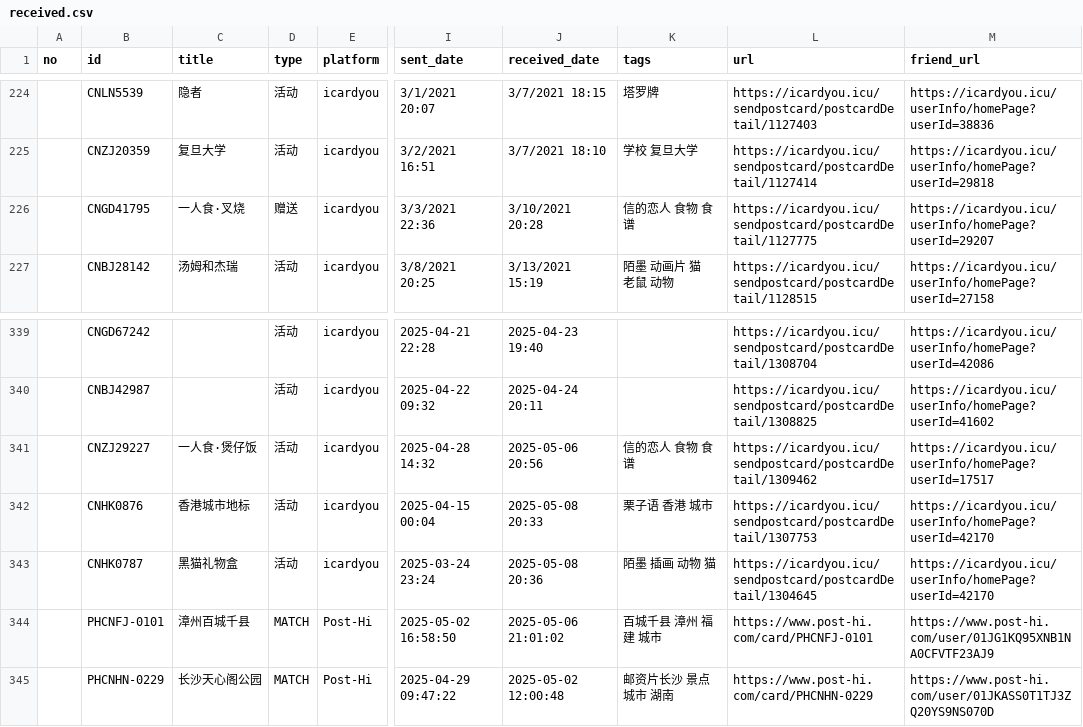
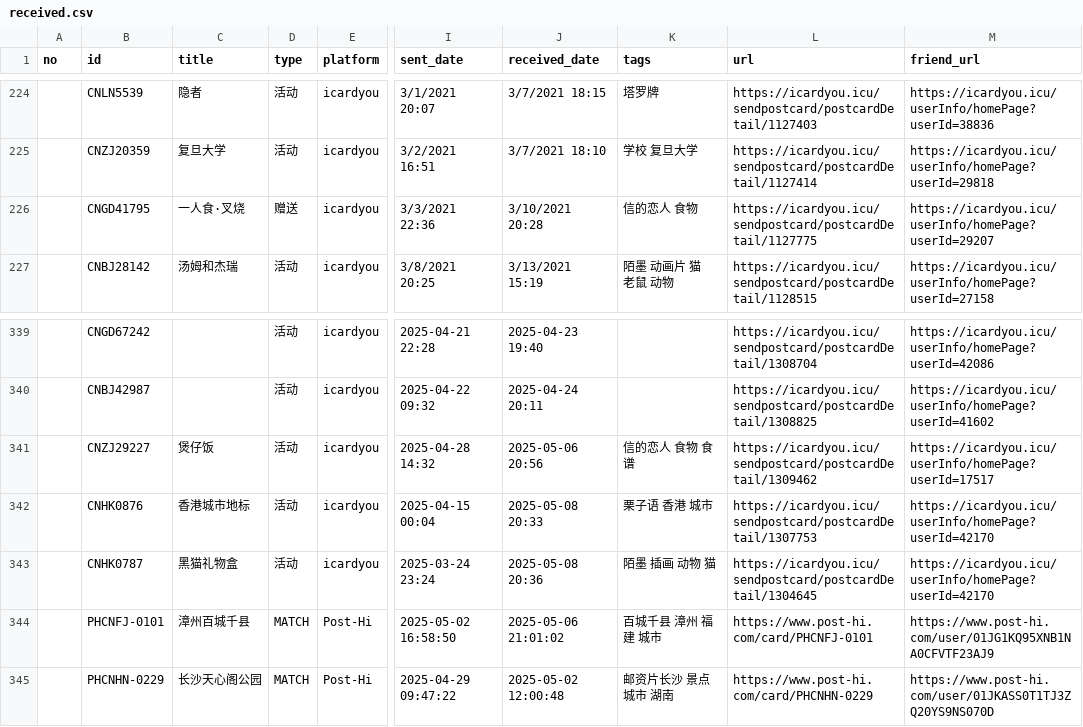
Before and after one commit to JiYouMCC/JiYouMCC.github.io, a CSV file: _data/postcard/received.csv, drawn as a sheet; only a part is shown, gaps mark what is left out; the diff names each change by its address in the sheet, - before the commit and + after, or states it on an @@ line.

```diff
--- a/_data/postcard/received.csv
+++ b/_data/postcard/received.csv
-K226 (tags): 信的恋人 食物 食谱
+K226 (tags): 信的恋人 食物
-C341 (title): 一人食·煲仔饭
+C341 (title): 煲仔饭
```
Also changed, not shown: 2 other files.
